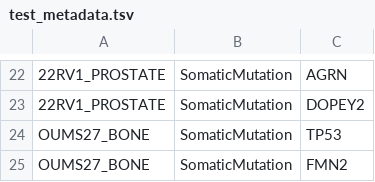
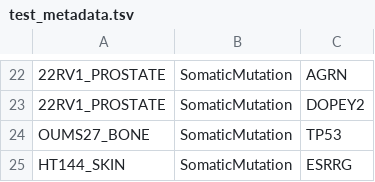
Before and after one commit to srp33/Wishes, a TSV file: CCLE_mRNA_isoform_kallisto_Tatlow/test_metadata.tsv, drawn as a sheet; only a part is shown, gaps mark what is left out; removed rows and columns are numbered as before the commit, all else as after; the diff names each change by its address in the sheet, - before the commit and + after, or states it on an @@ line.

```diff
--- a/CCLE_mRNA_isoform_kallisto_Tatlow/test_metadata.tsv
+++ b/CCLE_mRNA_isoform_kallisto_Tatlow/test_metadata.tsv
-row 25: OUMS27_BONE | SomaticMutation | FMN2
+row 25: HT144_SKIN | SomaticMutation | ESRRG
```
Also changed, not shown: 3 other files.
